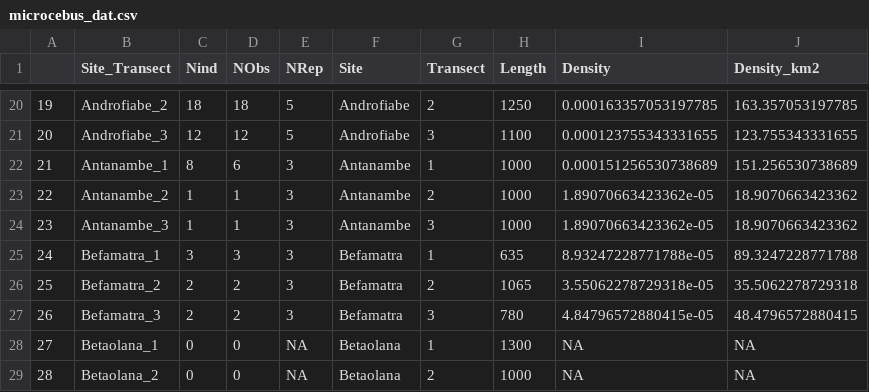
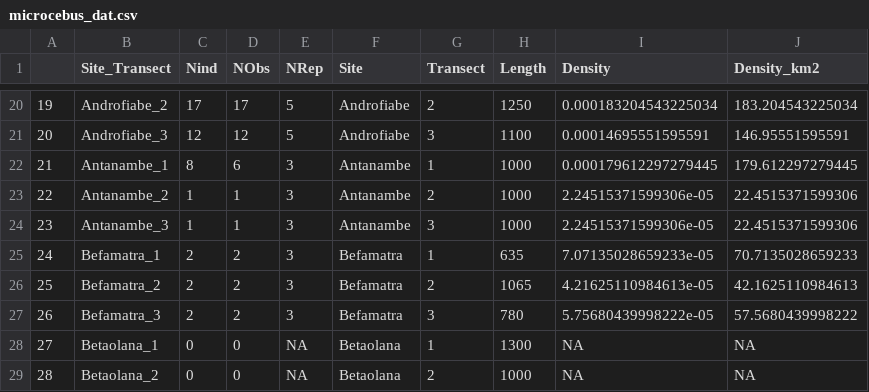
Before and after one commit to camilledesisto/COMATSA_Submission, a CSV file: Data/microcebus_dat.csv, drawn as a sheet; only a part is shown, gaps mark what is left out; the diff covers the shown part only.

```diff
--- a/Data/microcebus_dat.csv
+++ b/Data/microcebus_dat.csv
@@ -20,9 +20,9 @@
-"19","Androfiabe_2",18,18,5,"Androfiabe",2,1250,0.000163357053197785,163.357053197785
-"20","Androfiabe_3",12,12,5,"Androfiabe",3,1100,0.000123755343331655,123.755343331655
-"21","Antanambe_1",8,6,3,"Antanambe",1,1000,0.000151256530738689,151.256530738689
-"22","Antanambe_2",1,1,3,"Antanambe",2,1000,1.89070663423362e-05,18.9070663423362
-"23","Antanambe_3",1,1,3,"Antanambe",3,1000,1.89070663423362e-05,18.9070663423362
-"24","Befamatra_1",3,3,3,"Befamatra",1,635,8.93247228771788e-05,89.3247228771788
-"25","Befamatra_2",2,2,3,"Befamatra",2,1065,3.55062278729318e-05,35.5062278729318
-"26","Befamatra_3",2,2,3,"Befamatra",3,780,4.84796572880415e-05,48.4796572880415
+"19","Androfiabe_2",17,17,5,"Androfiabe",2,1250,0.000183204543225034,183.204543225034
+"20","Androfiabe_3",12,12,5,"Androfiabe",3,1100,0.00014695551595591,146.95551595591
+"21","Antanambe_1",8,6,3,"Antanambe",1,1000,0.000179612297279445,179.612297279445
+"22","Antanambe_2",1,1,3,"Antanambe",2,1000,2.24515371599306e-05,22.4515371599306
+"23","Antanambe_3",1,1,3,"Antanambe",3,1000,2.24515371599306e-05,22.4515371599306
+"24","Befamatra_1",2,2,3,"Befamatra",1,635,7.07135028659233e-05,70.7135028659233
+"25","Befamatra_2",2,2,3,"Befamatra",2,1065,4.21625110984613e-05,42.1625110984613
+"26","Befamatra_3",2,2,3,"Befamatra",3,780,5.75680439998222e-05,57.5680439998222
 "27","Betaolana_1",0,0,NA,"Betaolana",1,1300,NA,NA
```
Also changed, not shown: 32 edited cells elsewhere in this file, micro_predictions2.csv, nrep_total.csv, 30 other files.
